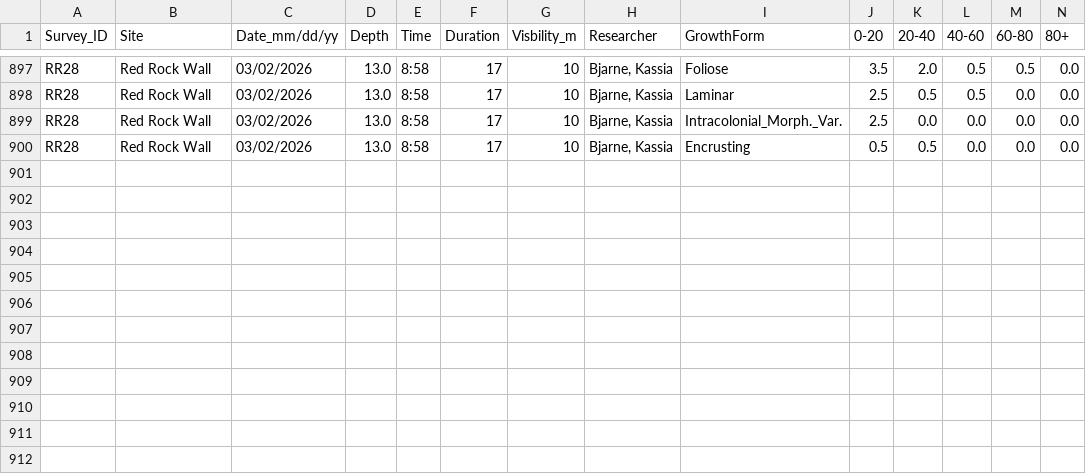
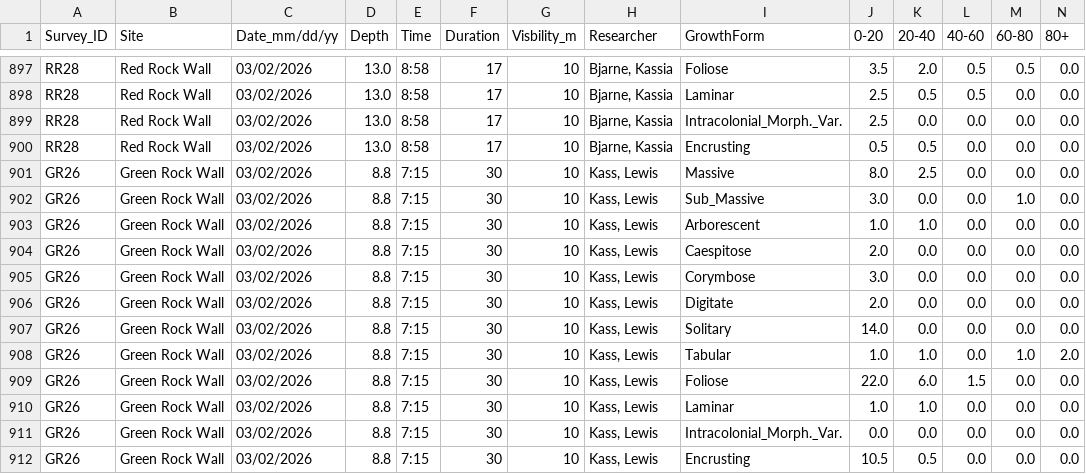
Before and after one commit to global-reef/data-hub, a CSV file: COTS_Research/COTs_PITS_MASTER.csv, drawn as a sheet; only a part is shown, gaps mark what is left out; rows hold the shown columns only; the diff names each change by its address in the sheet, - before the commit and + after, or states it on an @@ line.

Commit message:
Auto-update from Google Sheets

```diff
--- a/COTS_Research/COTs_PITS_MASTER.csv
+++ b/COTS_Research/COTs_PITS_MASTER.csv
+row 901: GR26 | Green Rock Wall | 03/02/2026 | 8.8 | 7:15 | 30 | 10 | Kass, Lewis | Massive | 8.0 | 2.5 | 0.0 | 0.0 | 0.0
+row 902: GR26 | Green Rock Wall | 03/02/2026 | 8.8 | 7:15 | 30 | 10 | Kass, Lewis | Sub_Massive | 3.0 | 0.0 | 0.0 | 1.0 | 0.0
+row 903: GR26 | Green Rock Wall | 03/02/2026 | 8.8 | 7:15 | 30 | 10 | Kass, Lewis | Arborescent | 1.0 | 1.0 | 0.0 | 0.0 | 0.0
+row 904: GR26 | Green Rock Wall | 03/02/2026 | 8.8 | 7:15 | 30 | 10 | Kass, Lewis | Caespitose | 2.0 | 0.0 | 0.0 | 0.0 | 0.0
+row 905: GR26 | Green Rock Wall | 03/02/2026 | 8.8 | 7:15 | 30 | 10 | Kass, Lewis | Corymbose | 3.0 | 0.0 | 0.0 | 0.0 | 0.0
+row 906: GR26 | Green Rock Wall | 03/02/2026 | 8.8 | 7:15 | 30 | 10 | Kass, Lewis | Digitate | 2.0 | 0.0 | 0.0 | 0.0 | 0.0
+row 907: GR26 | Green Rock Wall | 03/02/2026 | 8.8 | 7:15 | 30 | 10 | Kass, Lewis | Solitary | 14.0 | 0.0 | 0.0 | 0.0 | 0.0
+row 908: GR26 | Green Rock Wall | 03/02/2026 | 8.8 | 7:15 | 30 | 10 | Kass, Lewis | Tabular | 1.0 | 1.0 | 0.0 | 1.0 | 2.0
+row 909: GR26 | Green Rock Wall | 03/02/2026 | 8.8 | 7:15 | 30 | 10 | Kass, Lewis | Foliose | 22.0 | 6.0 | 1.5 | 0.0 | 0.0
+row 910: GR26 | Green Rock Wall | 03/02/2026 | 8.8 | 7:15 | 30 | 10 | Kass, Lewis | Laminar | 1.0 | 1.0 | 0.0 | 0.0 | 0.0
+row 911: GR26 | Green Rock Wall | 03/02/2026 | 8.8 | 7:15 | 30 | 10 | Kass, Lewis | Intracolonial_Morph._Var. | 0.0 | 0.0 | 0.0 | 0.0 | 0.0
+row 912: GR26 | Green Rock Wall | 03/02/2026 | 8.8 | 7:15 | 30 | 10 | Kass, Lewis | Encrusting | 10.5 | 0.5 | 0.0 | 0.0 | 0.0
```
Also changed, not shown: COTS_Research/COTs_Abund_MASTER.csv.
